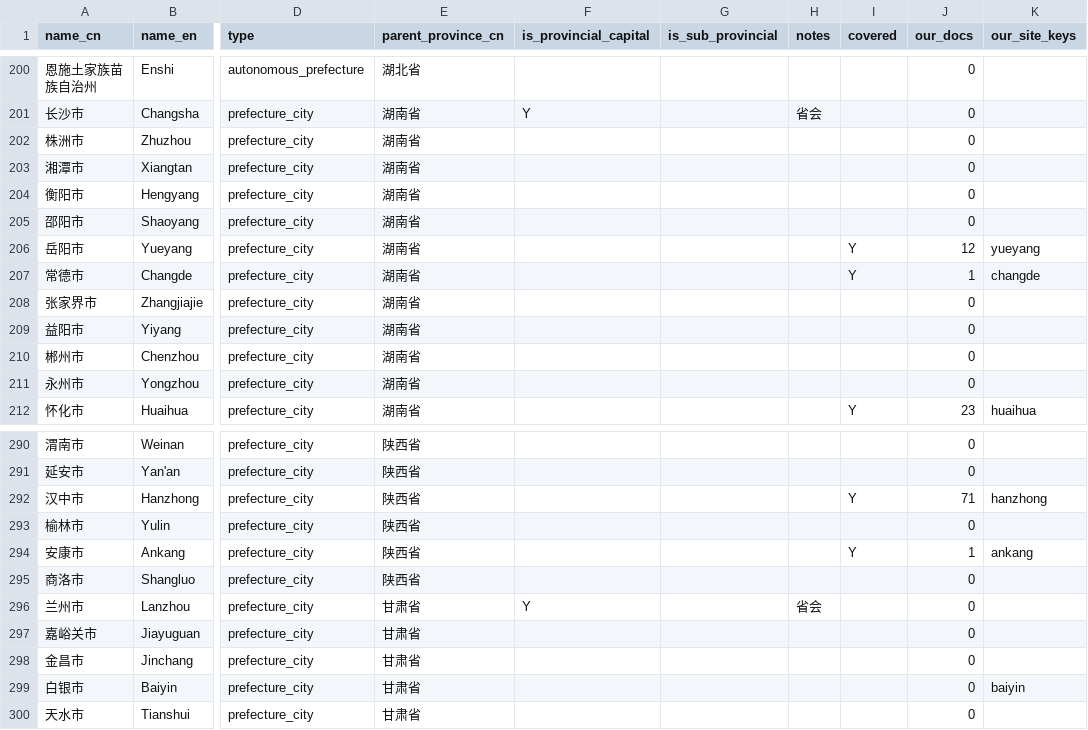
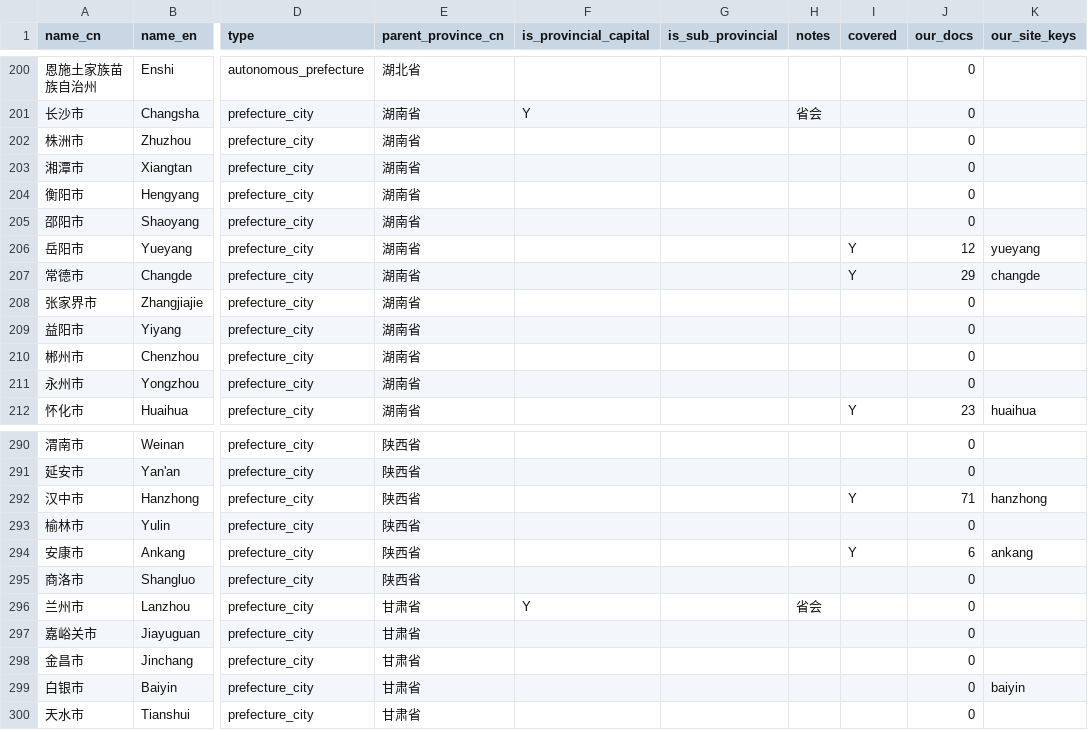
Before and after one commit to hulelan/china-governance, a CSV file: docs/working/china-admin-coverage.csv, drawn as a sheet; only a part is shown, gaps mark what is left out; the diff covers the shown part only; the diff names each change by its address in the sheet, - before the commit and + after, or states it on an @@ line.

```diff
--- a/docs/working/china-admin-coverage.csv
+++ b/docs/working/china-admin-coverage.csv
-J207 (our_docs): 1
+J207 (our_docs): 29
-J294 (our_docs): 1
+J294 (our_docs): 6
```
Also changed, not shown: 14 edited cells elsewhere in this file, docs/working/coverage-sites-snapshot.tsv, 1 other file.
